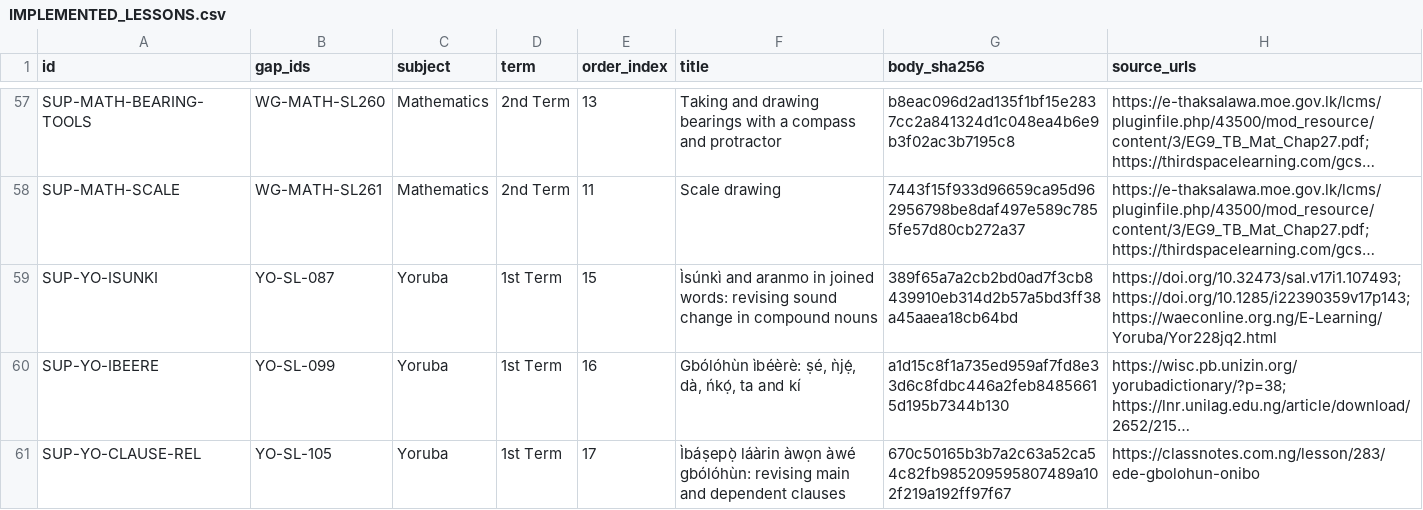
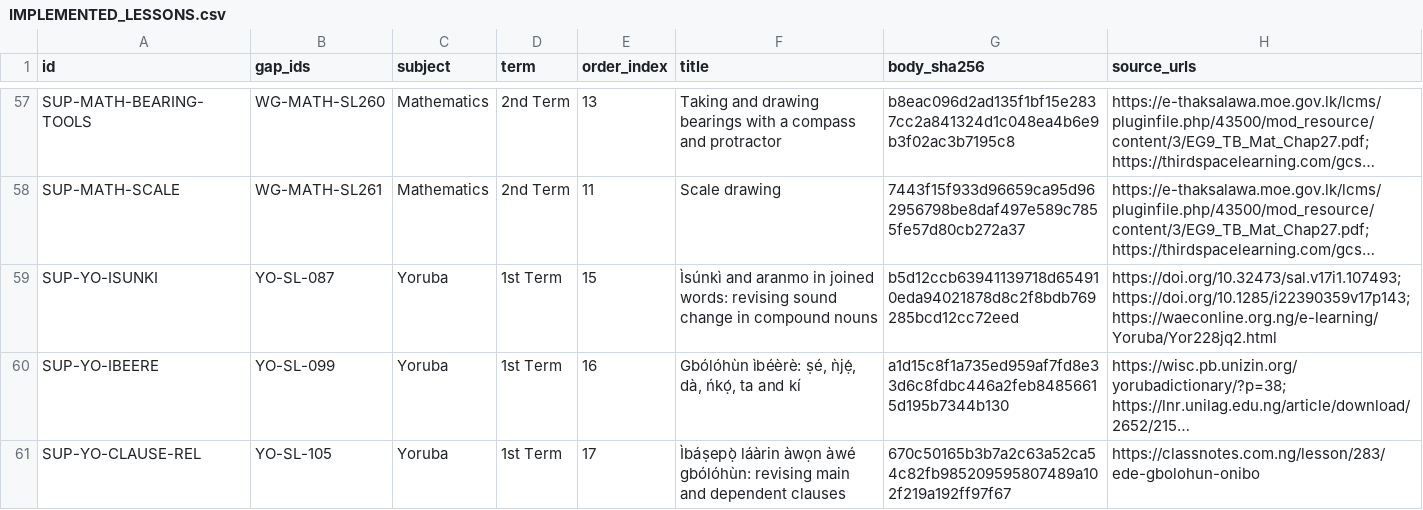
Before and after one commit to PDS-David/sts-school-app, a CSV file: docs/jss3/replacements/IMPLEMENTED_LESSONS.csv, drawn as a sheet; only a part is shown, gaps mark what is left out; long unchanged cells end in …; the diff covers the shown part only; the diff names each change by its address in the sheet, - before the commit and + after, or states it on an @@ line.

Commit message:
Complete five written lesson corrections with reviewed runtime revisions

```diff
--- a/docs/jss3/replacements/IMPLEMENTED_LESSONS.csv
+++ b/docs/jss3/replacements/IMPLEMENTED_LESSONS.csv
-G59 (body_sha256): 389f65a7a2cb2bd0ad7f3cb8439910eb314d2b57a5bd3ff38a45aaea18cb64bd
+G59 (body_sha256): b5d12ccb63941139718d654910eda94021878d8c2f8bdb769285bcd12cc72eed
-H59 (source_urls): https://doi.org/10.32473/sal.v17i1.107493; https://doi.org/10.1285/i22390359v17p143; https://waeconline.org.ng/E-Learning/Yoruba/Yor228jq2.html
+H59 (source_urls): https://doi.org/10.32473/sal.v17i1.107493; https://doi.org/10.1285/i22390359v17p143; https://waeconline.org.ng/e-learning/Yoruba/Yor228jq2.html
```
Also changed, not shown: 8 edited cells elsewhere in this file, docs/jss3/replacements/CURRENT_COVERAGE.csv, 7 other files.
